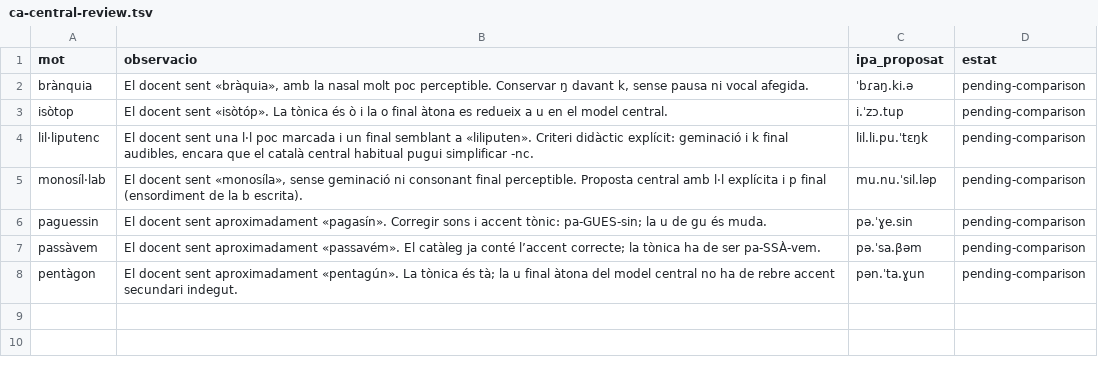
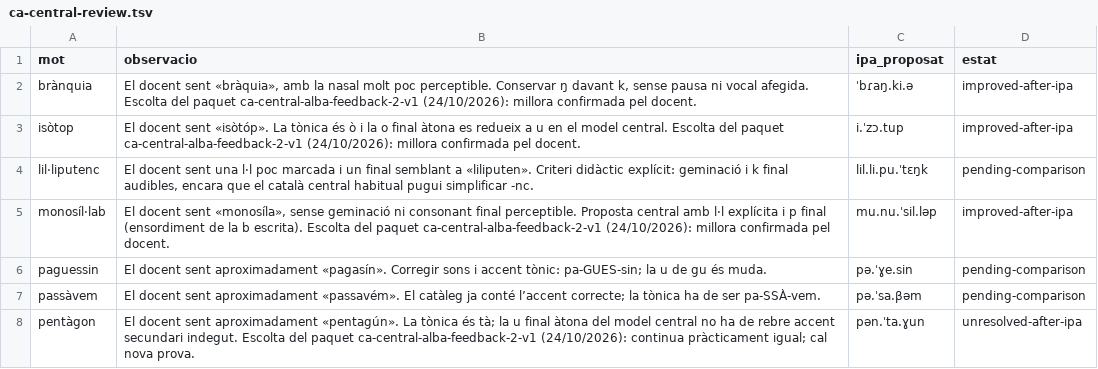
Before and after one commit to aaronFortuno/plec-dictats, a TSV file: audio/pronunciation/ca-central-review.tsv, drawn as a sheet.

```diff
--- a/audio/pronunciation/ca-central-review.tsv
+++ b/audio/pronunciation/ca-central-review.tsv
@@ -1,8 +1,8 @@
 mot	observacio	ipa_proposat	estat
-brànquia	El docent sent «bràquia», amb la nasal molt poc perceptible. Conservar ŋ davant k, sense pausa ni vocal afegida.	ˈbɾaŋ.ki.ə	pending-comparison
-isòtop	El docent sent «isòtóp». La tònica és ò i la o final àtona es redueix a u en el model central.	i.ˈzɔ.tup	pending-comparison
+brànquia	El docent sent «bràquia», amb la nasal molt poc perceptible. Conservar ŋ davant k, sense pausa ni vocal afegida. Escolta del paquet ca-central-alba-feedback-2-v1 (24/10/2026): millora confirmada pel docent.	ˈbɾaŋ.ki.ə	improved-after-ipa
+isòtop	El docent sent «isòtóp». La tònica és ò i la o final àtona es redueix a u en el model central. Escolta del paquet ca-central-alba-feedback-2-v1 (24/10/2026): millora confirmada pel docent.	i.ˈzɔ.tup	improved-after-ipa
 lil·liputenc	El docent sent una l·l poc marcada i un final semblant a «liliputen». Criteri didàctic explícit: geminació i k final audibles, encara que el català central habitual pugui simplificar -nc.	lil.li.pu.ˈtɛŋk	pending-comparison
-monosíl·lab	El docent sent «monosíla», sense geminació ni consonant final perceptible. Proposta central amb l·l explícita i p final (ensordiment de la b escrita).	mu.nu.ˈsil.ləp	pending-comparison
+monosíl·lab	El docent sent «monosíla», sense geminació ni consonant final perceptible. Proposta central amb l·l explícita i p final (ensordiment de la b escrita). Escolta del paquet ca-central-alba-feedback-2-v1 (24/10/2026): millora confirmada pel docent.	mu.nu.ˈsil.ləp	improved-after-ipa
 paguessin	El docent sent aproximadament «pagasín». Corregir sons i accent tònic: pa-GUES-sin; la u de gu és muda.	pə.ˈɣe.sin	pending-comparison
 passàvem	El docent sent aproximadament «passavém». El catàleg ja conté l’accent correcte; la tònica ha de ser pa-SSÀ-vem.	pə.ˈsa.βəm	pending-comparison
-pentàgon	El docent sent aproximadament «pentagún». La tònica és tà; la u final àtona del model central no ha de rebre accent secundari indegut.	pən.ˈta.ɣun	pending-comparison
+pentàgon	El docent sent aproximadament «pentagún». La tònica és tà; la u final àtona del model central no ha de rebre accent secundari indegut. Escolta del paquet ca-central-alba-feedback-2-v1 (24/10/2026): continua pràcticament igual; cal nova prova.	pən.ˈta.ɣun	unresolved-after-ipa
```
Also changed, not shown: audio/pronunciation/ca/central-didactic.tsv, 30 other files.
